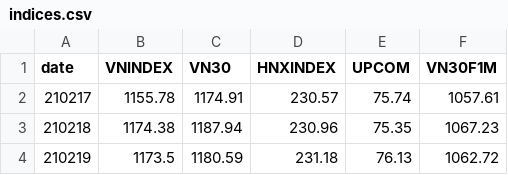
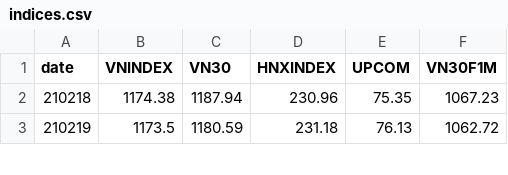
Before and after one commit to AICafe1/vnqa, a CSV file: docs/indices.csv, drawn as a sheet; only a part is shown.

```diff
--- a/docs/indices.csv
+++ b/docs/indices.csv
@@ -1,3 +1,2 @@
 date,VNINDEX,VN30,HNXINDEX,UPCOM,VN30F1M
-210217,1155.78,1174.91,230.57,75.74,1057.61
 210218,1174.38,1187.94,230.96,75.35,1067.23
```
